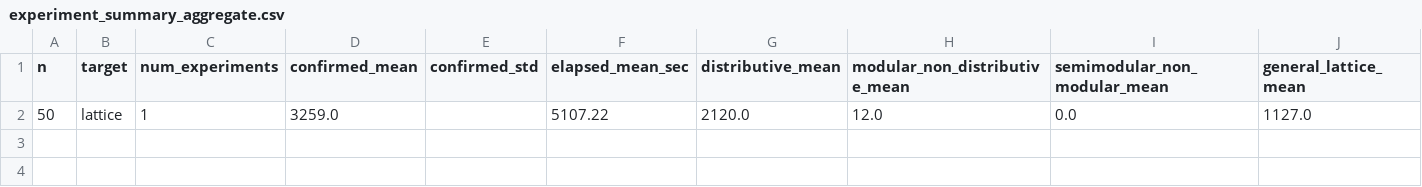
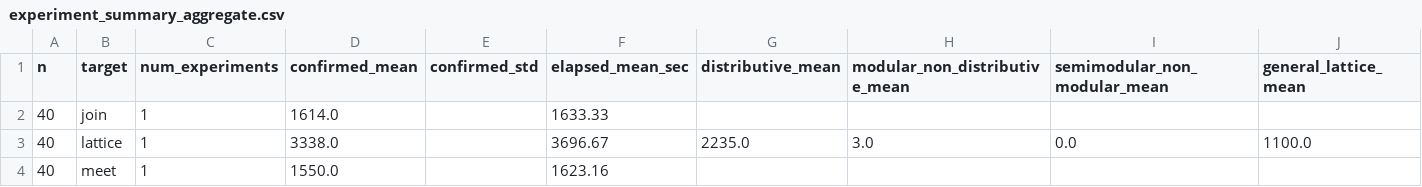
Before and after one commit to arnauldmwafise/poset-lattice-generation-rl, a CSV file: outputs/experiment_summary_aggregate.csv, drawn as a sheet; removed rows and columns are numbered as before the commit, all else as after; the diff names each change by its address in the sheet, - before the commit and + after, or states it on an @@ line.

```diff
--- a/outputs/experiment_summary_aggregate.csv
+++ b/outputs/experiment_summary_aggregate.csv
-row 2: 50 | lattice | 1 | 3259.0 |  | 5107.22 | 2120.0 | 12.0 | 0.0 | 1127.0
+row 2: 40 | join | 1 | 1614.0 |  | 1633.33
+row 3: 40 | lattice | 1 | 3338.0 |  | 3696.67 | 2235.0 | 3.0 | 0.0 | 1100.0
+row 4: 40 | meet | 1 | 1550.0 |  | 1623.16
```
Also changed, not shown: outputs/experiment_summary.csv, 11 other files.
